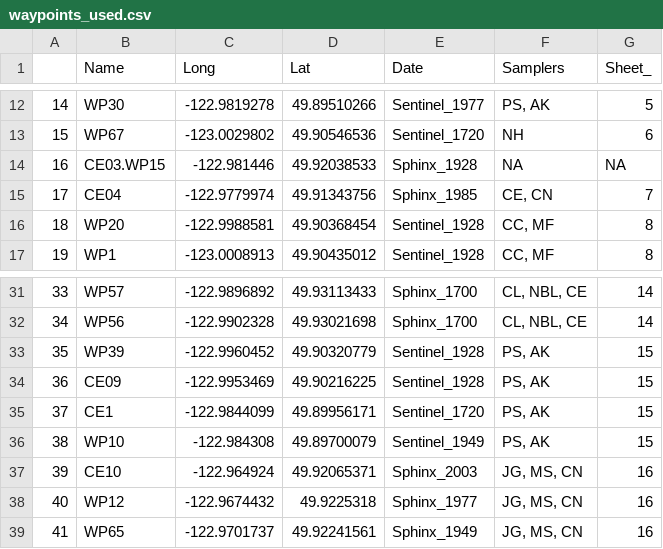
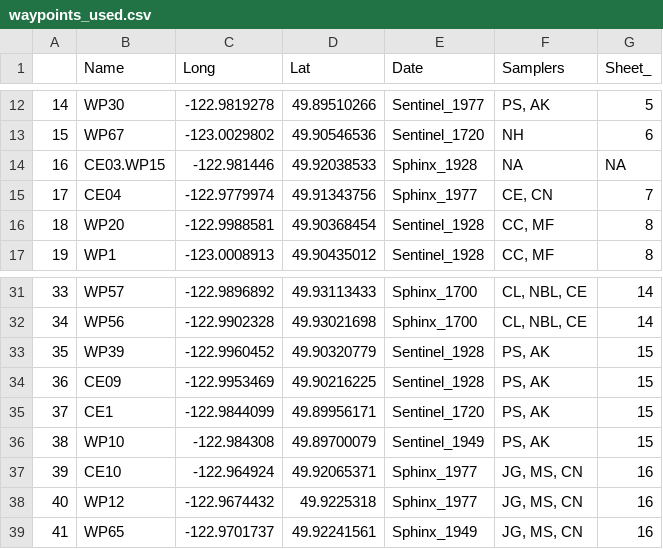
Before and after one commit to ITEX-sites/Garibaldi, a CSV file: Glacial_succession_survey/data/waypoints_used.csv, drawn as a sheet; only a part is shown, gaps mark what is left out.

```diff
--- a/Glacial_succession_survey/data/waypoints_used.csv
+++ b/Glacial_succession_survey/data/waypoints_used.csv
@@ -14,3 +14,3 @@
 16,CE03.WP15,-122.981446,49.92038533,Sphinx_1928,NA,NA
-17,CE04,-122.9779974,49.91343756,Sphinx_1985,"CE, CN",7
+17,CE04,-122.9779974,49.91343756,Sphinx_1977,"CE, CN",7
 18,WP20,-122.9988581,49.90368454,Sentinel_1928,"CC, MF",8
@@ -36,3 +36,3 @@
 38,WP10,-122.984308,49.89700079,Sentinel_1949,"PS, AK",15
-39,CE10,-122.964924,49.92065371,Sphinx_2003,"JG, MS, CN",16
+39,CE10,-122.964924,49.92065371,Sphinx_1977,"JG, MS, CN",16
 40,WP12,-122.9674432,49.9225318,Sphinx_1977,"JG, MS, CN",16
```
Also changed, not shown: 12 other files.
